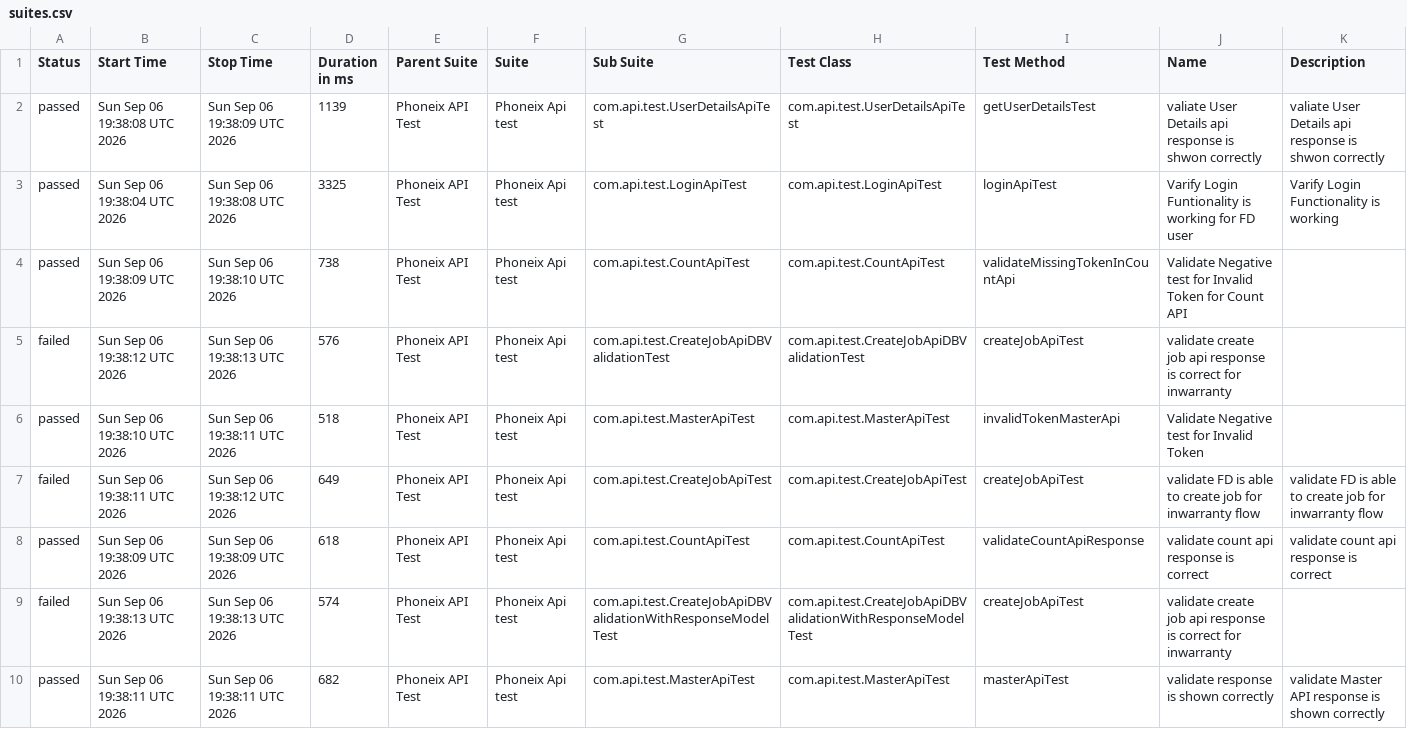
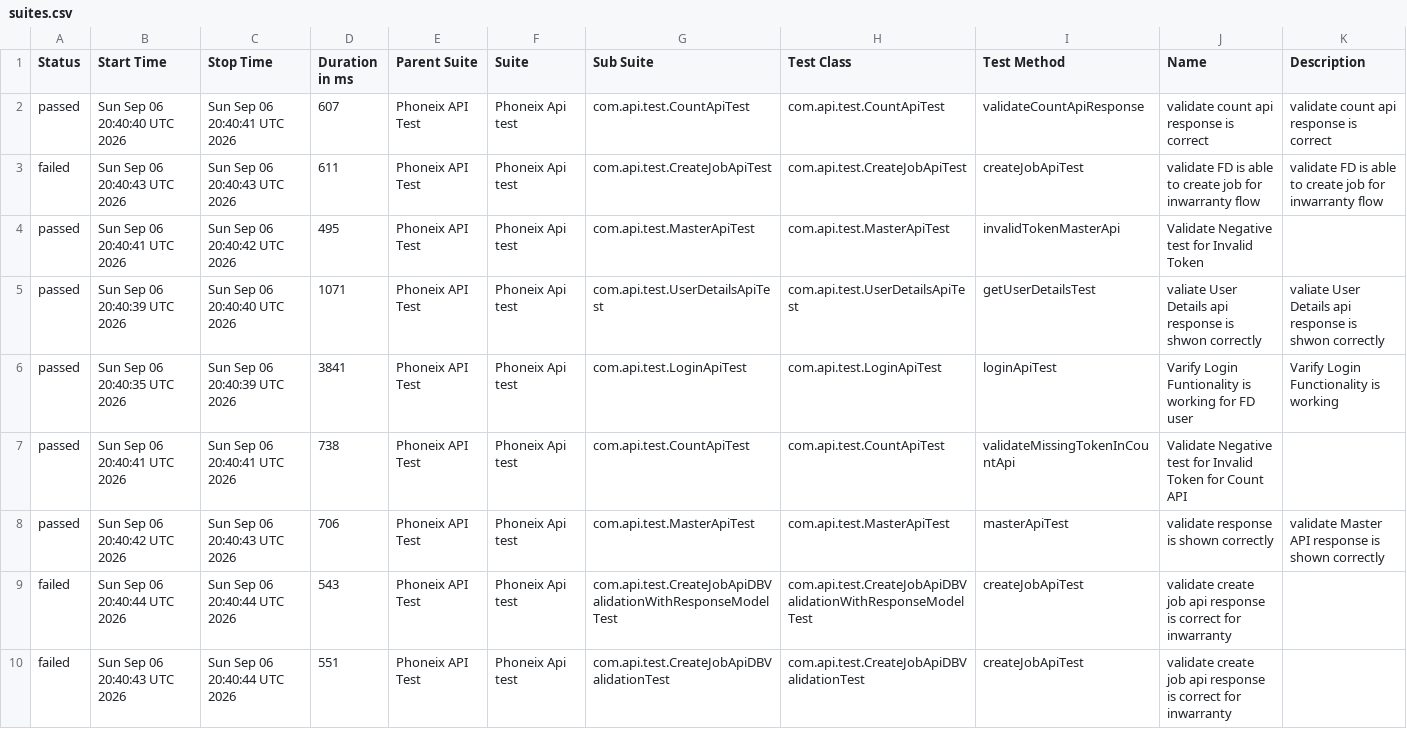
Before and after one commit to praveensharma1990/Phoenix-API-Automation-Framework, a CSV file: data/suites.csv, drawn as a sheet.

```diff
--- a/data/suites.csv
+++ b/data/suites.csv
@@ -1,10 +1,10 @@
 "Status","Start Time","Stop Time","Duration in ms","Parent Suite","Suite","Sub Suite","Test Class","Test Method","Name","Description"
-"passed","Sun Sep 06 19:38:08 UTC 2026","Sun Sep 06 19:38:09 UTC 2026","1139","Phoneix API Test","Phoneix Api test","com.api.test.UserDetailsApiTest","com.api.test.UserDetailsApiTest","getUserDetailsTest","valiate User Details api response is shwon correctly","valiate User Details api response is shwon correctly"
-"passed","Sun Sep 06 19:38:04 UTC 2026","Sun Sep 06 19:38:08 UTC 2026","3325","Phoneix API Test","Phoneix Api test","com.api.test.LoginApiTest","com.api.test.LoginApiTest","loginApiTest","Varify Login Funtionality is working for FD user","Varify Login Functionality is working"
-"passed","Sun Sep 06 19:38:09 UTC 2026","Sun Sep 06 19:38:10 UTC 2026","738","Phoneix API Test","Phoneix Api test","com.api.test.CountApiTest","com.api.test.CountApiTest","validateMissingTokenInCountApi","Validate Negative test for Invalid Token for Count API",""
-"failed","Sun Sep 06 19:38:12 UTC 2026","Sun Sep 06 19:38:13 UTC 2026","576","Phoneix API Test","Phoneix Api test","com.api.test.CreateJobApiDBValidationTest","com.api.test.CreateJobApiDBValidationTest","createJobApiTest","validate create job api response is correct for inwarranty",""
-"passed","Sun Sep 06 19:38:10 UTC 2026","Sun Sep 06 19:38:11 UTC 2026","518","Phoneix API Test","Phoneix Api test","com.api.test.MasterApiTest","com.api.test.MasterApiTest","invalidTokenMasterApi","Validate Negative test for Invalid Token",""
-"failed","Sun Sep 06 19:38:11 UTC 2026","Sun Sep 06 19:38:12 UTC 2026","649","Phoneix API Test","Phoneix Api test","com.api.test.CreateJobApiTest","com.api.test.CreateJobApiTest","createJobApiTest","validate FD is able to create job for inwarranty flow","validate FD is able to create job for inwarranty flow"
-"passed","Sun Sep 06 19:38:09 UTC 2026","Sun Sep 06 19:38:09 UTC 2026","618","Phoneix API Test","Phoneix Api test","com.api.test.CountApiTest","com.api.test.CountApiTest","validateCountApiResponse","validate count api response is correct","validate count api response is correct"
-"failed","Sun Sep 06 19:38:13 UTC 2026","Sun Sep 06 19:38:13 UTC 2026","574","Phoneix API Test","Phoneix Api test","com.api.test.CreateJobApiDBValidationWithResponseModelTest","com.api.test.CreateJobApiDBValidationWithResponseModelTest","createJobApiTest","validate create job api response is correct for inwarranty",""
-"passed","Sun Sep 06 19:38:11 UTC 2026","Sun Sep 06 19:38:11 UTC 2026","682","Phoneix API Test","Phoneix Api test","com.api.test.MasterApiTest","com.api.test.MasterApiTest","masterApiTest","validate response is shown correctly","validate Master API response is shown correctly"
+"passed","Sun Sep 06 20:40:40 UTC 2026","Sun Sep 06 20:40:41 UTC 2026","607","Phoneix API Test","Phoneix Api test","com.api.test.CountApiTest","com.api.test.CountApiTest","validateCountApiResponse","validate count api response is correct","validate count api response is correct"
+"failed","Sun Sep 06 20:40:43 UTC 2026","Sun Sep 06 20:40:43 UTC 2026","611","Phoneix API Test","Phoneix Api test","com.api.test.CreateJobApiTest","com.api.test.CreateJobApiTest","createJobApiTest","validate FD is able to create job for inwarranty flow","validate FD is able to create job for inwarranty flow"
+"passed","Sun Sep 06 20:40:41 UTC 2026","Sun Sep 06 20:40:42 UTC 2026","495","Phoneix API Test","Phoneix Api test","com.api.test.MasterApiTest","com.api.test.MasterApiTest","invalidTokenMasterApi","Validate Negative test for Invalid Token",""
+"passed","Sun Sep 06 20:40:39 UTC 2026","Sun Sep 06 20:40:40 UTC 2026","1071","Phoneix API Test","Phoneix Api test","com.api.test.UserDetailsApiTest","com.api.test.UserDetailsApiTest","getUserDetailsTest","valiate User Details api response is shwon correctly","valiate User Details api response is shwon correctly"
+"passed","Sun Sep 06 20:40:35 UTC 2026","Sun Sep 06 20:40:39 UTC 2026","3841","Phoneix API Test","Phoneix Api test","com.api.test.LoginApiTest","com.api.test.LoginApiTest","loginApiTest","Varify Login Funtionality is working for FD user","Varify Login Functionality is working"
+"passed","Sun Sep 06 20:40:41 UTC 2026","Sun Sep 06 20:40:41 UTC 2026","738","Phoneix API Test","Phoneix Api test","com.api.test.CountApiTest","com.api.test.CountApiTest","validateMissingTokenInCountApi","Validate Negative test for Invalid Token for Count API",""
+"passed","Sun Sep 06 20:40:42 UTC 2026","Sun Sep 06 20:40:43 UTC 2026","706","Phoneix API Test","Phoneix Api test","com.api.test.MasterApiTest","com.api.test.MasterApiTest","masterApiTest","validate response is shown correctly","validate Master API response is shown correctly"
+"failed","Sun Sep 06 20:40:44 UTC 2026","Sun Sep 06 20:40:44 UTC 2026","543","Phoneix API Test","Phoneix Api test","com.api.test.CreateJobApiDBValidationWithResponseModelTest","com.api.test.CreateJobApiDBValidationWithResponseModelTest","createJobApiTest","validate create job api response is correct for inwarranty",""
+"failed","Sun Sep 06 20:40:43 UTC 2026","Sun Sep 06 20:40:44 UTC 2026","551","Phoneix API Test","Phoneix Api test","com.api.test.CreateJobApiDBValidationTest","com.api.test.CreateJobApiDBValidationTest","createJobApiTest","validate create job api response is correct for inwarranty",""
```
Also changed, not shown: data/behaviors.csv, 53 other files.
